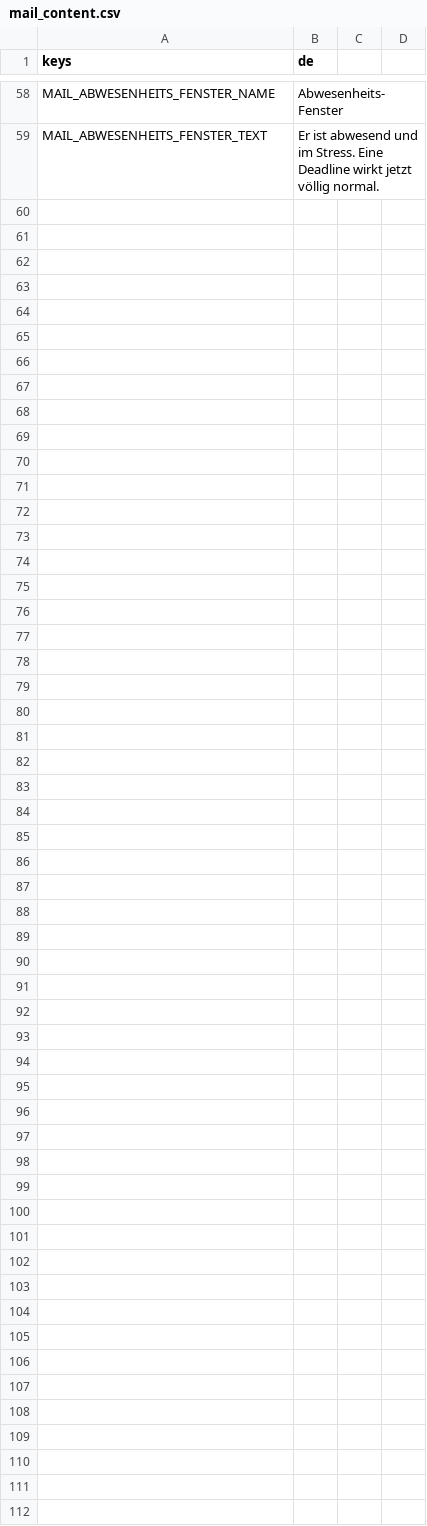
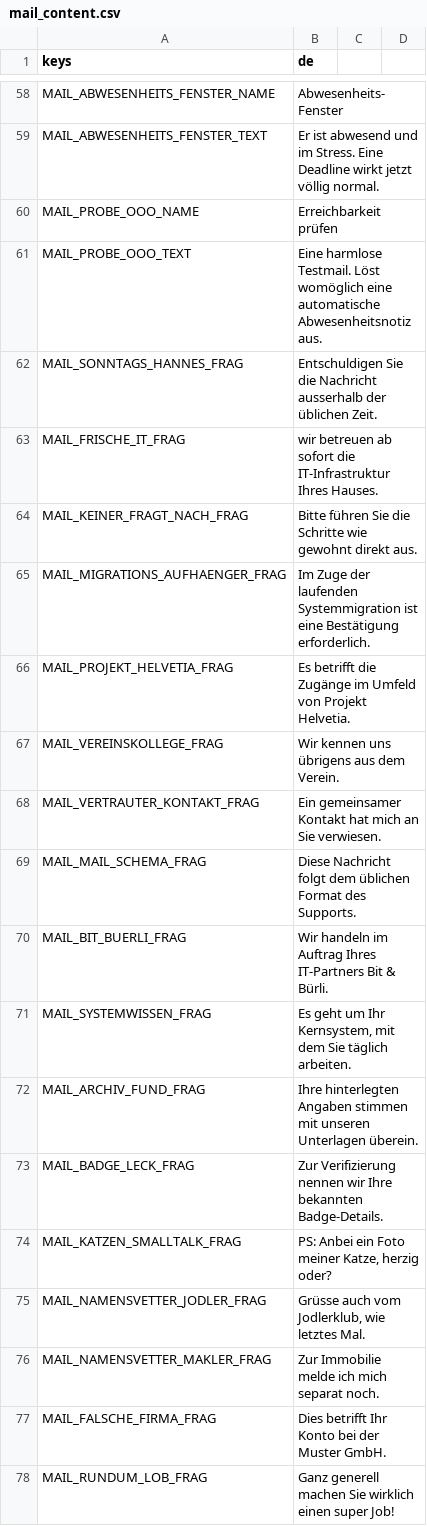
Before and after one commit to FHNW-Security-Lab-Student-Projects/ip6-offensive-security-awareness-game, a CSV file: resources/i18n/mail_content.csv, drawn as a sheet; only a part is shown, gaps mark what is left out; the diff covers the shown part only.

Commit message:
feat: MailBuilder-UI mit Mail-als-Zug (Draft, verdeckte Wirkung, gestaffelte Auflösung)
Das spielbare UI der Mail-Phase plus Umbau des Zug-Ablaufs auf "eine Mail = ein Zug".

Zug-Ablauf:
- Spieler draftet 1-3 Karten in die Mail (Slots togglen). "Mail senden"
  buendelt sie zu EINEM Zug. Keine Vorab-Wirkungsanzeige.
- Wirkung wird ERST NACH dem Senden gestaffelt Karte fuer Karte auf den
  Balken sichtbar (last_mail_steps), die wirkende Karte flasht kurz.
- Ausgaenge werden auf dem summierten Mail-Endzustand geprueft.

Engine (Logik/Mathematik unveraendert, nur Buendelung):
- play_mail(cards): wendet Karten in Slot-Reihenfolge via _apply_card an,
  kostet einen Zug, loest auf dem Endzustand auf. play_card = play_mail([card])
  haelt alle bestehenden Boundary-Tests gueltig.
- Payload im Buendel: Gate auf aktuellen Balken, Aufloesung auf End-Balken.
- Neu mail_sent-Telemetrie (Karten-Buendel je Zug) zusaetzlich zu
  mail_card_played je Karte.

Karten-Anzeige:
- Richtungs-Indikatoren entfernt: nur Typ (Farbe/Label, mit Schrott-Tarnung
  als EPIC/STANDARD) + Name + Text-Tooltip. Der Spieler beurteilt Inhalt.

Kartenverbrauch:
- Recon-Karten werden beim Spielen verbraucht; generische Karten sind
  unerschoepflich (nie Sackgasse); Probe->Abwesenheits-Swap ueber Hand-Rebuild.

Budget:
- Pool.TURN_BUDGET = 5 (zentrale Konstante); briefing.tres und Intro-Zeile
  synchron auf 5.

UI-Komponenten: mail_status_bars (segmentierte Balken, show_values fuer den
Reveal), mail_preview (Draft baut/leert sich pro Mail), mail_boss_chat
(zustandsgetriggerte Zeilen), mail_hand_card (Typ/Name, keine Effekt-Info).

Tests: engine play_mail-Buendelung (ein Zug/Mail, Amplifier-Reihenfolge,
End-Zustand-Spam, Payload+Senker, mail_sent); UI-Smoke-Test auf Draft->Send
(Verbrauch, Generics bleiben, Probe-Swap, WIN-Handoff).

```diff
--- a/resources/i18n/mail_content.csv
+++ b/resources/i18n/mail_content.csv
@@ -59 +59,20 @@ MAIL_ABWESENHEITS_FENSTER_NAME,Abwesenheits-Fenster
 MAIL_ABWESENHEITS_FENSTER_TEXT,"Er ist abwesend und im Stress. Eine Deadline wirkt jetzt völlig normal."
+MAIL_PROBE_OOO_NAME,Erreichbarkeit prüfen
+MAIL_PROBE_OOO_TEXT,"Eine harmlose Testmail. Löst womöglich eine automatische Abwesenheitsnotiz aus."
+MAIL_SONNTAGS_HANNES_FRAG,Entschuldigen Sie die Nachricht ausserhalb der üblichen Zeit.
+MAIL_FRISCHE_IT_FRAG,wir betreuen ab sofort die IT-Infrastruktur Ihres Hauses.
+MAIL_KEINER_FRAGT_NACH_FRAG,Bitte führen Sie die Schritte wie gewohnt direkt aus.
+MAIL_MIGRATIONS_AUFHAENGER_FRAG,Im Zuge der laufenden Systemmigration ist eine Bestätigung erforderlich.
+MAIL_PROJEKT_HELVETIA_FRAG,Es betrifft die Zugänge im Umfeld von Projekt Helvetia.
+MAIL_VEREINSKOLLEGE_FRAG,Wir kennen uns übrigens aus dem Verein.
+MAIL_VERTRAUTER_KONTAKT_FRAG,Ein gemeinsamer Kontakt hat mich an Sie verwiesen.
+MAIL_MAIL_SCHEMA_FRAG,Diese Nachricht folgt dem üblichen Format des Supports.
+MAIL_BIT_BUERLI_FRAG,Wir handeln im Auftrag Ihres IT-Partners Bit & Bürli.
+MAIL_SYSTEMWISSEN_FRAG,"Es geht um Ihr Kernsystem, mit dem Sie täglich arbeiten."
+MAIL_ARCHIV_FUND_FRAG,Ihre hinterlegten Angaben stimmen mit unseren Unterlagen überein.
+MAIL_BADGE_LECK_FRAG,Zur Verifizierung nennen wir Ihre bekannten Badge-Details.
+MAIL_KATZEN_SMALLTALK_FRAG,"PS: Anbei ein Foto meiner Katze, herzig oder?"
+MAIL_NAMENSVETTER_JODLER_FRAG,"Grüsse auch vom Jodlerklub, wie letztes Mal."
+MAIL_NAMENSVETTER_MAKLER_FRAG,Zur Immobilie melde ich mich separat noch.
+MAIL_FALSCHE_FIRMA_FRAG,Dies betrifft Ihr Konto bei der Muster GmbH.
+MAIL_RUNDUM_LOB_FRAG,Ganz generell machen Sie wirklich einen super Job!
```
Also changed, not shown: 30 added rows elsewhere in this file, resources/i18n/strings.csv, 19 other files.
